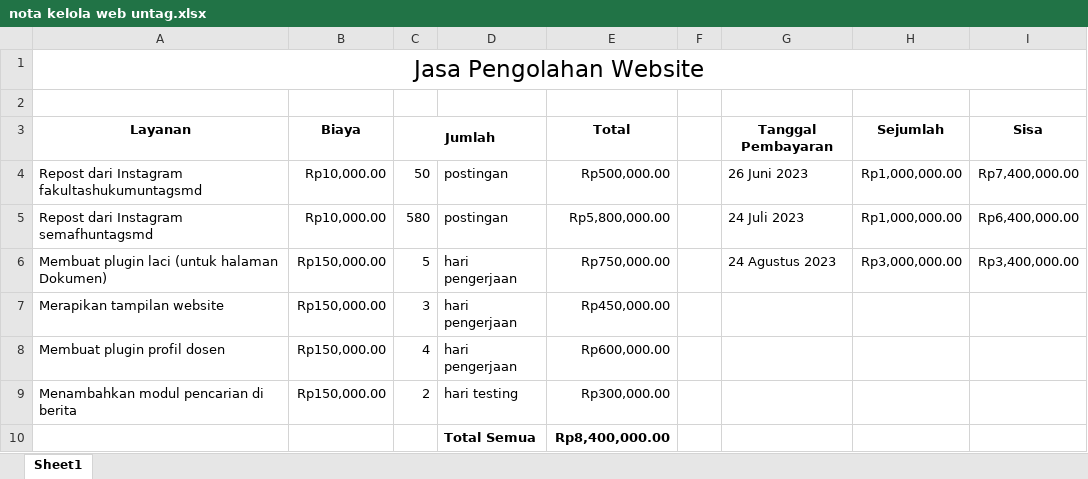
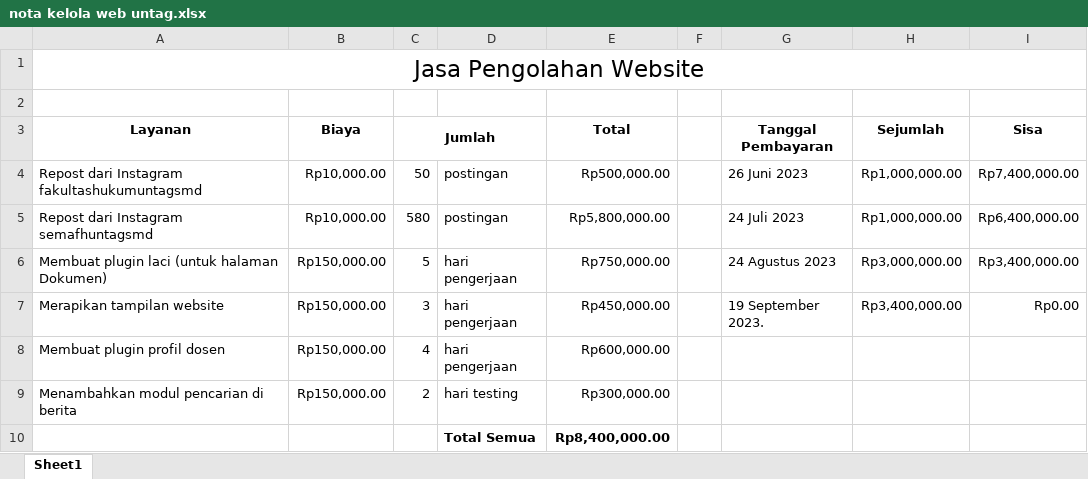
Before and after one commit to mzaini30/laptop, an Excel workbook: kerjaan/untag/nota kelola web untag.xlsx, sheet Sheet1, drawn as a sheet; values as stored, in another font and other column widths than the file's, no borders; the diff names each change by its address in the sheet, - before the commit and + after, or states it on an @@ line.

Commit message:
nota untag

```diff
--- a/kerjaan/untag/nota kelola web untag.xlsx (sheet Sheet1)
+++ b/kerjaan/untag/nota kelola web untag.xlsx (sheet Sheet1)
-G7 (Tanggal Pembayaran): (empty)
+G7 (Tanggal Pembayaran): 19 September 2023.
-H7 (Sejumlah): (empty)
+H7 (Sejumlah): Rp3,400,000.00
-I7 (Sisa): (empty)
+I7 (Sisa): Rp0.00
```
